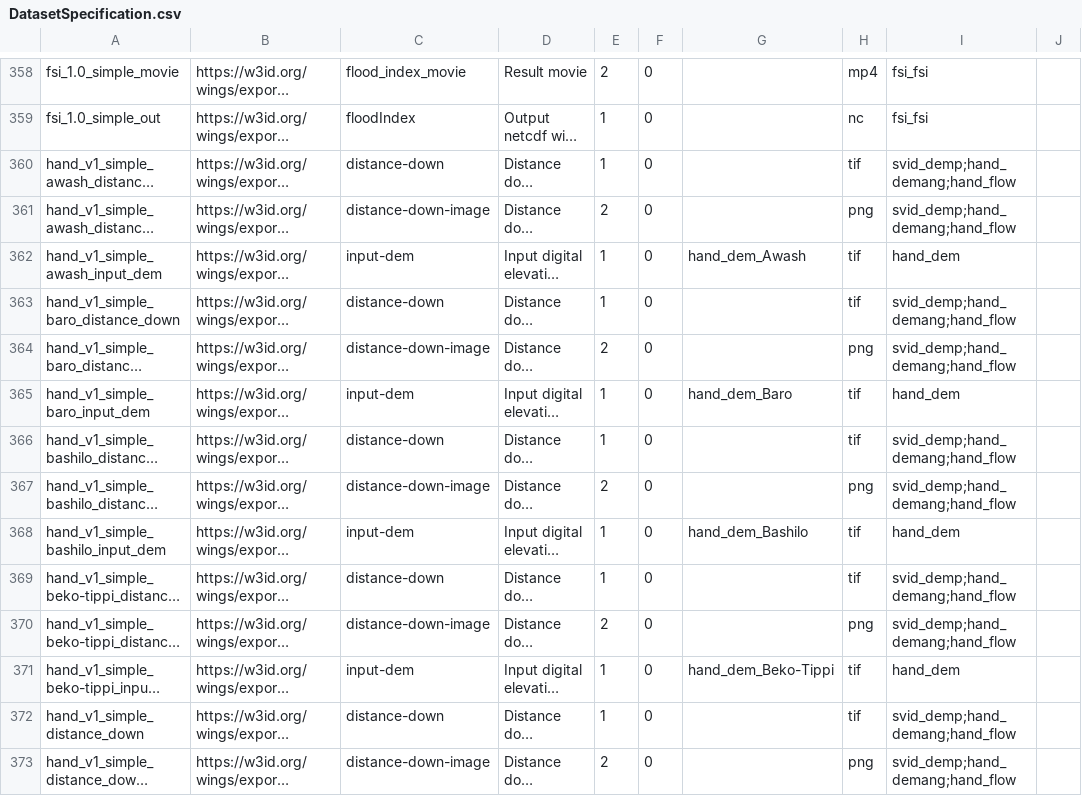
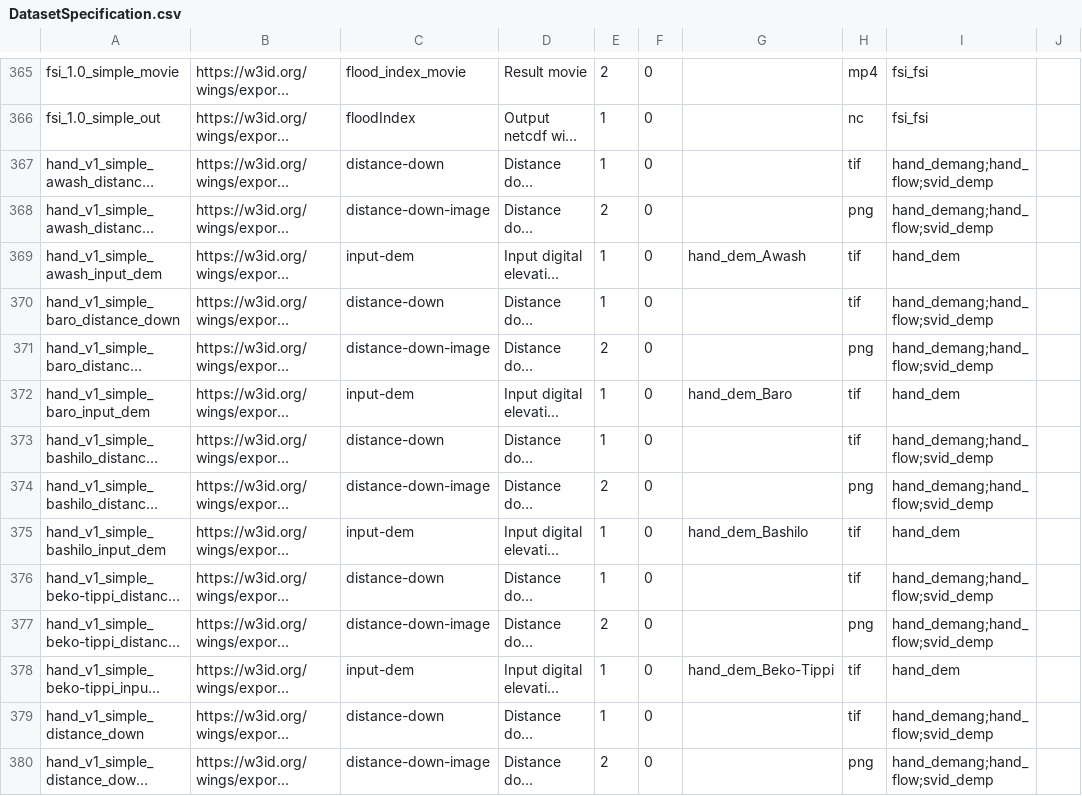
Before and after one commit to mintproject/ModelCatalog, a CSV file: Data/MINT/mint@isi.edu/DatasetSpecification.csv, drawn as a sheet; only a part is shown, gaps mark what is left out; long unchanged cells end in …; addresses are those after the commit; the diff covers the shown part only; the diff names each change by its address in the sheet, - before the commit and + after, or states it on an @@ line.

```diff
--- a/Data/MINT/mint@isi.edu/DatasetSpecification.csv
+++ b/Data/MINT/mint@isi.edu/DatasetSpecification.csv
-I367:I368: svid_demp;hand_demang;hand_flow
+I367:I368: hand_demang;hand_flow;svid_demp
-I370:I371: svid_demp;hand_demang;hand_flow
+I370:I371: hand_demang;hand_flow;svid_demp
-I373:I374: svid_demp;hand_demang;hand_flow
+I373:I374: hand_demang;hand_flow;svid_demp
-I376:I377: svid_demp;hand_demang;hand_flow
+I376:I377: hand_demang;hand_flow;svid_demp
-I379:I380: svid_demp;hand_demang;hand_flow
+I379:I380: hand_demang;hand_flow;svid_demp
```
Also changed, not shown: 7 added rows and 78 edited cells elsewhere in this file, Data/MINT/mint@isi.edu/Parameter.csv, Data/MINT/texas@isi.edu/DatasetSpecification.csv, 2 other files.
